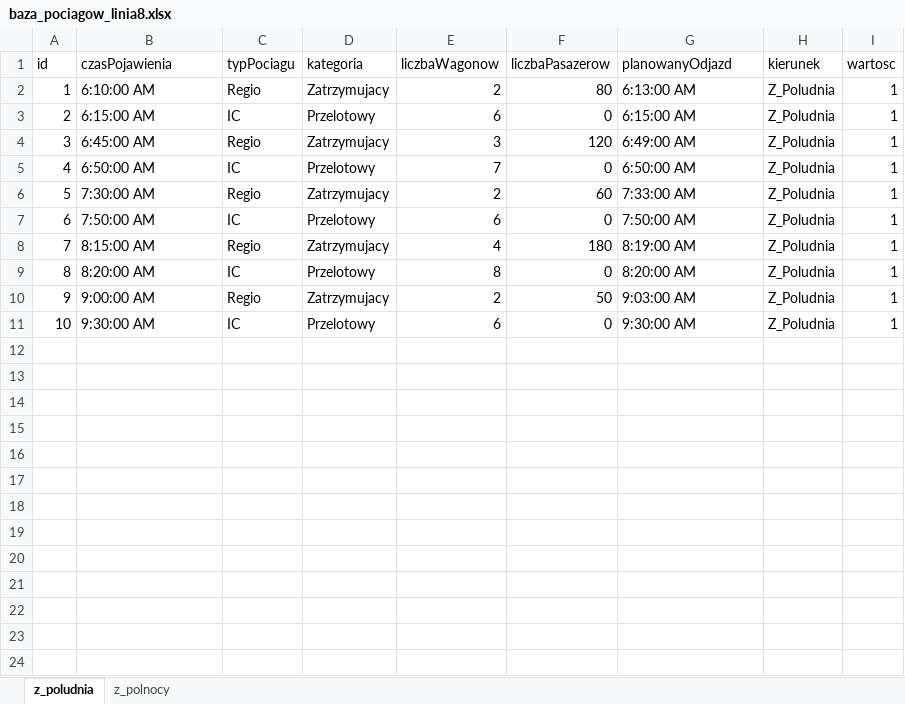
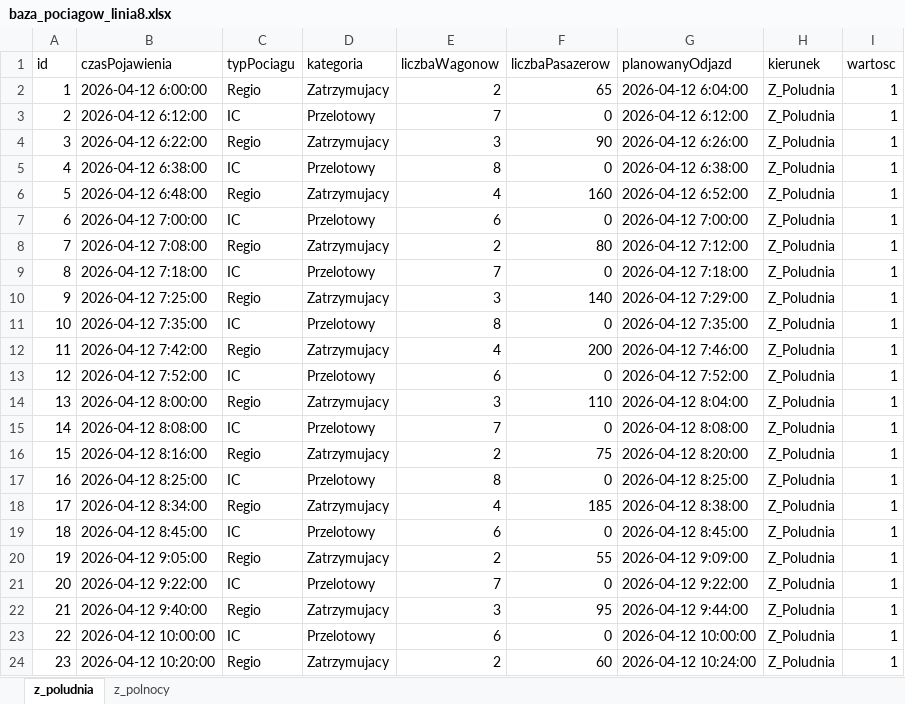
Before and after one commit to PatrykGubala/RailStationSimulation, an Excel workbook: baza_pociagow_linia8.xlsx, sheet z_poludnia, drawn as a sheet; values as stored, in another font and other column widths than the file's, no cell formats; addresses are those after the commit; the diff names each change by its address in the sheet, - before the commit and + after, or states it on an @@ line.

```diff
--- a/baza_pociagow_linia8.xlsx (sheet z_poludnia)
+++ b/baza_pociagow_linia8.xlsx (sheet z_poludnia)
+row 2: 1 | 2026-04-12 6:00:00 | Regio | Zatrzymujacy | 2 | 65 | 2026-04-12 6:04:00 | Z_Poludnia | 1
+row 3: 2 | 2026-04-12 6:12:00 | IC | Przelotowy | 7 | 0 | 2026-04-12 6:12:00 | Z_Poludnia | 1
+row 4: 3 | 2026-04-12 6:22:00 | Regio | Zatrzymujacy | 3 | 90 | 2026-04-12 6:26:00 | Z_Poludnia | 1
+row 5: 4 | 2026-04-12 6:38:00 | IC | Przelotowy | 8 | 0 | 2026-04-12 6:38:00 | Z_Poludnia | 1
+row 6: 5 | 2026-04-12 6:48:00 | Regio | Zatrzymujacy | 4 | 160 | 2026-04-12 6:52:00 | Z_Poludnia | 1
+row 7: 6 | 2026-04-12 7:00:00 | IC | Przelotowy | 6 | 0 | 2026-04-12 7:00:00 | Z_Poludnia | 1
@@ column A (id) renumbered between rows 8 and 23 @@
-B8 (czasPojawienia): 6:10:00 AM
+B8 (czasPojawienia): 2026-04-12 7:08:00
-G8 (planowanyOdjazd): 6:13:00 AM
+G8 (planowanyOdjazd): 2026-04-12 7:12:00
+row 9: 8 | 2026-04-12 7:18:00 | IC | Przelotowy | 7 | 0 | 2026-04-12 7:18:00 | Z_Poludnia | 1
+row 10: 9 | 2026-04-12 7:25:00 | Regio | Zatrzymujacy | 3 | 140 | 2026-04-12 7:29:00 | Z_Poludnia | 1
+row 11: 10 | 2026-04-12 7:35:00 | IC | Przelotowy | 8 | 0 | 2026-04-12 7:35:00 | Z_Poludnia | 1
+row 12: 11 | 2026-04-12 7:42:00 | Regio | Zatrzymujacy | 4 | 200 | 2026-04-12 7:46:00 | Z_Poludnia | 1
-B13 (czasPojawienia): 6:15:00 AM
+B13 (czasPojawienia): 2026-04-12 7:52:00
-G13 (planowanyOdjazd): 6:15:00 AM
+G13 (planowanyOdjazd): 2026-04-12 7:52:00
-B14 (czasPojawienia): 6:45:00 AM
+B14 (czasPojawienia): 2026-04-12 8:00:00
-F14 (liczbaPasazerow): 120
+F14 (liczbaPasazerow): 110
-G14 (planowanyOdjazd): 6:49:00 AM
+G14 (planowanyOdjazd): 2026-04-12 8:04:00
-B15 (czasPojawienia): 6:50:00 AM
+B15 (czasPojawienia): 2026-04-12 8:08:00
-G15 (planowanyOdjazd): 6:50:00 AM
+G15 (planowanyOdjazd): 2026-04-12 8:08:00
-B16 (czasPojawienia): 7:30:00 AM
+B16 (czasPojawienia): 2026-04-12 8:16:00
-F16 (liczbaPasazerow): 60
+F16 (liczbaPasazerow): 75
-G16 (planowanyOdjazd): 7:33:00 AM
+G16 (planowanyOdjazd): 2026-04-12 8:20:00
-B17 (czasPojawienia): 7:50:00 AM
+B17 (czasPojawienia): 2026-04-12 8:25:00
-E17 (liczbaWagonow): 6
+E17 (liczbaWagonow): 8
-G17 (planowanyOdjazd): 7:50:00 AM
+G17 (planowanyOdjazd): 2026-04-12 8:25:00
-B18 (czasPojawienia): 8:15:00 AM
+B18 (czasPojawienia): 2026-04-12 8:34:00
-F18 (liczbaPasazerow): 180
+F18 (liczbaPasazerow): 185
-G18 (planowanyOdjazd): 8:19:00 AM
+G18 (planowanyOdjazd): 2026-04-12 8:38:00
-B19 (czasPojawienia): 8:20:00 AM
+B19 (czasPojawienia): 2026-04-12 8:45:00
-E19 (liczbaWagonow): 8
+E19 (liczbaWagonow): 6
-G19 (planowanyOdjazd): 8:20:00 AM
+G19 (planowanyOdjazd): 2026-04-12 8:45:00
-B20 (czasPojawienia): 9:00:00 AM
+B20 (czasPojawienia): 2026-04-12 9:05:00
-F20 (liczbaPasazerow): 50
+F20 (liczbaPasazerow): 55
-G20 (planowanyOdjazd): 9:03:00 AM
+G20 (planowanyOdjazd): 2026-04-12 9:09:00
+row 21: 20 | 2026-04-12 9:22:00 | IC | Przelotowy | 7 | 0 | 2026-04-12 9:22:00 | Z_Poludnia | 1
+row 22: 21 | 2026-04-12 9:40:00 | Regio | Zatrzymujacy | 3 | 95 | 2026-04-12 9:44:00 | Z_Poludnia | 1
-B23 (czasPojawienia): 9:30:00 AM
+B23 (czasPojawienia): 2026-04-12 10:00:00
-G23 (planowanyOdjazd): 9:30:00 AM
+G23 (planowanyOdjazd): 2026-04-12 10:00:00
+row 24: 23 | 2026-04-12 10:20:00 | Regio | Zatrzymujacy | 2 | 60 | 2026-04-12 10:24:00 | Z_Poludnia | 1
```
Also changed, not shown: sheet z_polnocy, cell formats, baza_pociagow_linia73.xlsx, 2 other files.
